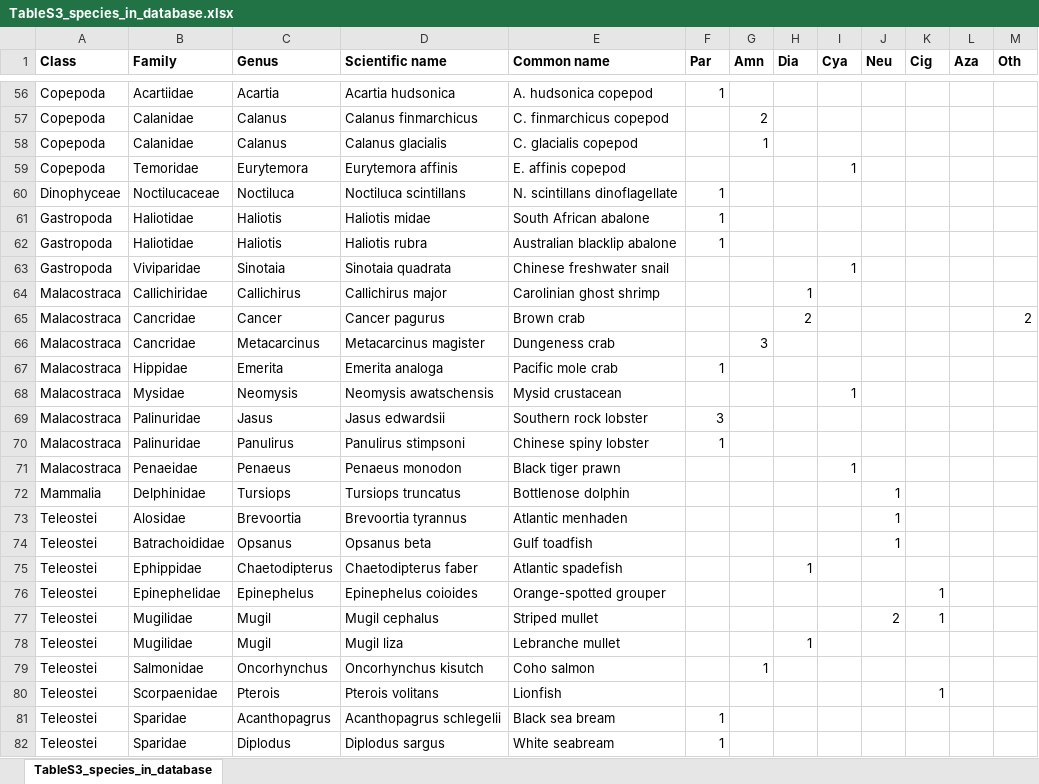
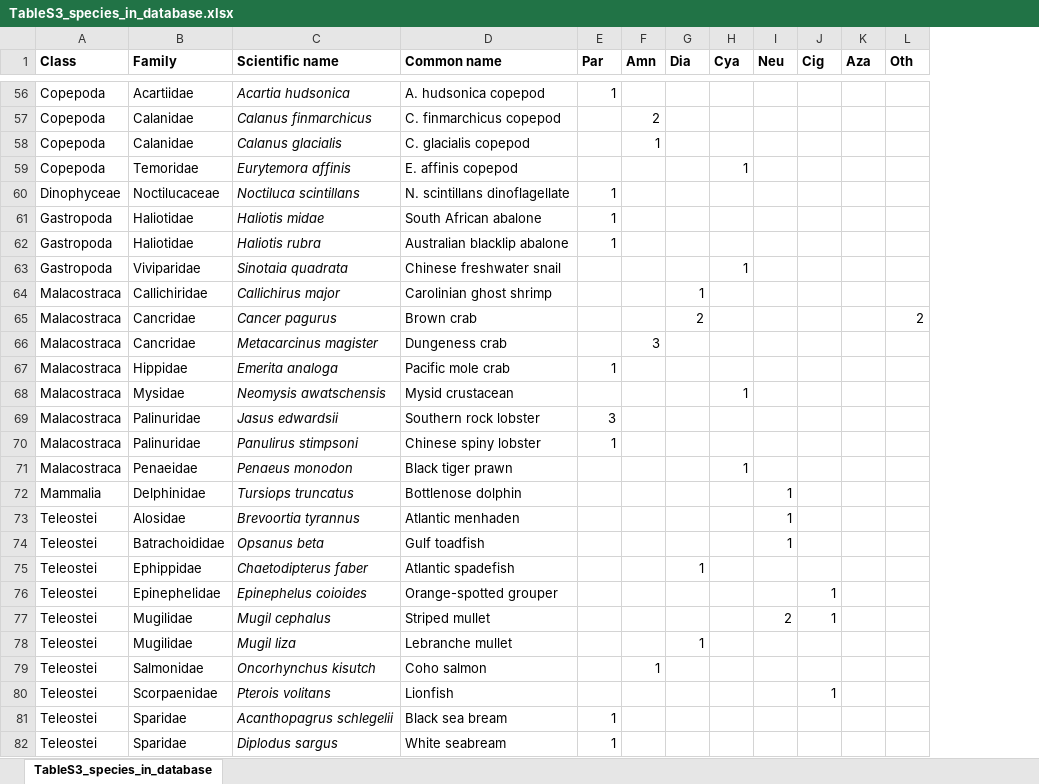
Before and after one commit to cfree14/hab_depuration, an Excel workbook: tables/TableS3_species_in_database.xlsx, sheet TableS3_species_in_database, drawn as a sheet; only a part is shown, gaps mark what is left out; values as stored, in another font and other column widths than the file's, no borders; removed rows and columns are numbered as before the commit, all else as after; the diff covers the shown part only; the diff names each change by its address in the sheet, - before the commit and + after, or states it on an @@ line.

```diff
--- a/tables/TableS3_species_in_database.xlsx (sheet TableS3_species_in_database)
+++ b/tables/TableS3_species_in_database.xlsx (sheet TableS3_species_in_database)
-column C (Genus), rows 56-82: Acartia | Calanus | Calanus | Eurytemora | Noctiluca | Haliotis | Haliotis | Sinotaia | Callichirus | Cancer | Metacarcinus | Emerita | Neomysis | Jasus | Panulirus | Penaeus | Tursiops | Brevoortia | Opsanus | Chaetodipterus | Epinephelus | Mugil | Mugil | Oncorhynchus | Pterois | Acanthopagrus | Diplodus
-C56:C82 italic: off
+C56:C82 italic: on
```
Also changed, not shown: 1 edited cell and cell formats elsewhere in this sheet, data/lit_review/processed/one_vs_two_comp_methods.xlsx, tables/TableS4_phylo_model_comparison.xlsx, 49 other files.
